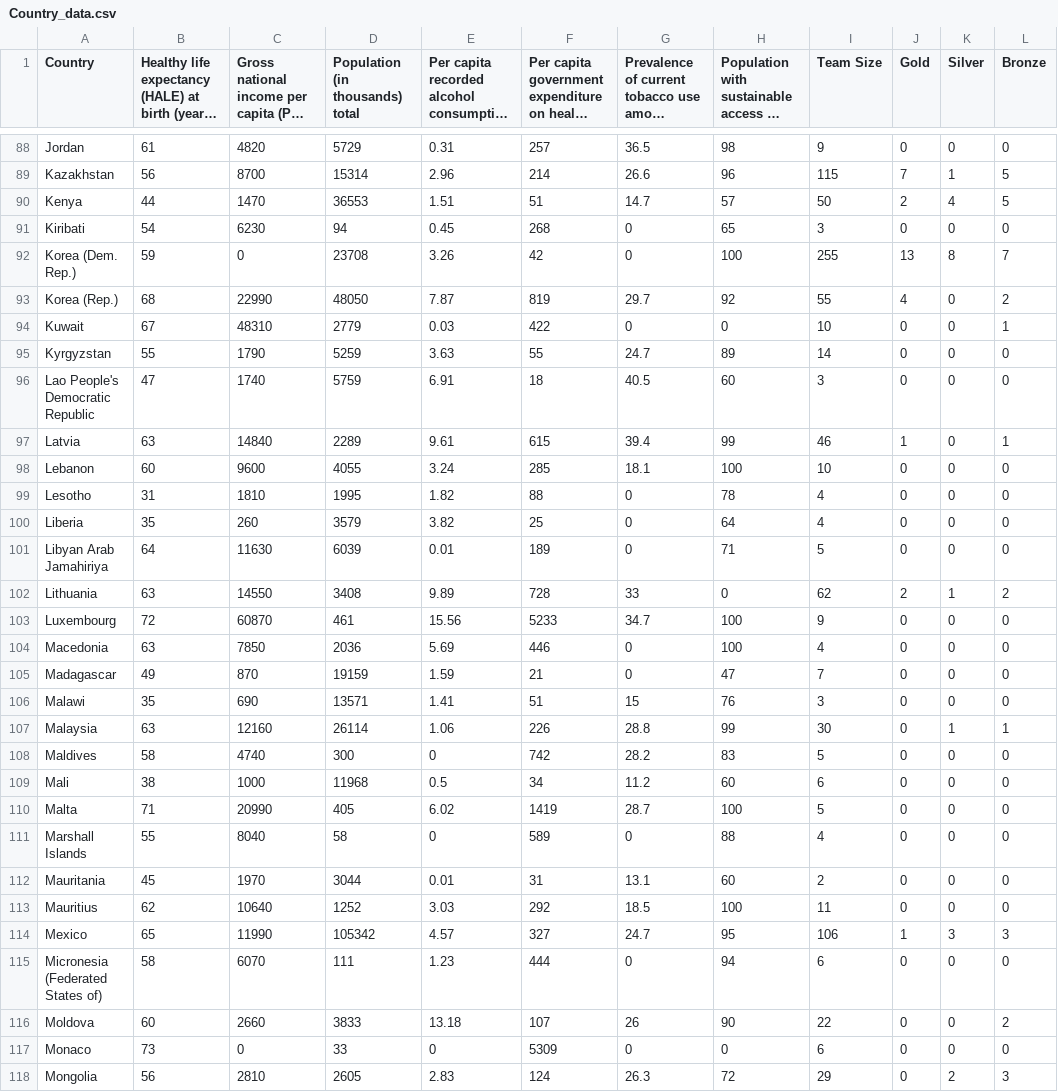
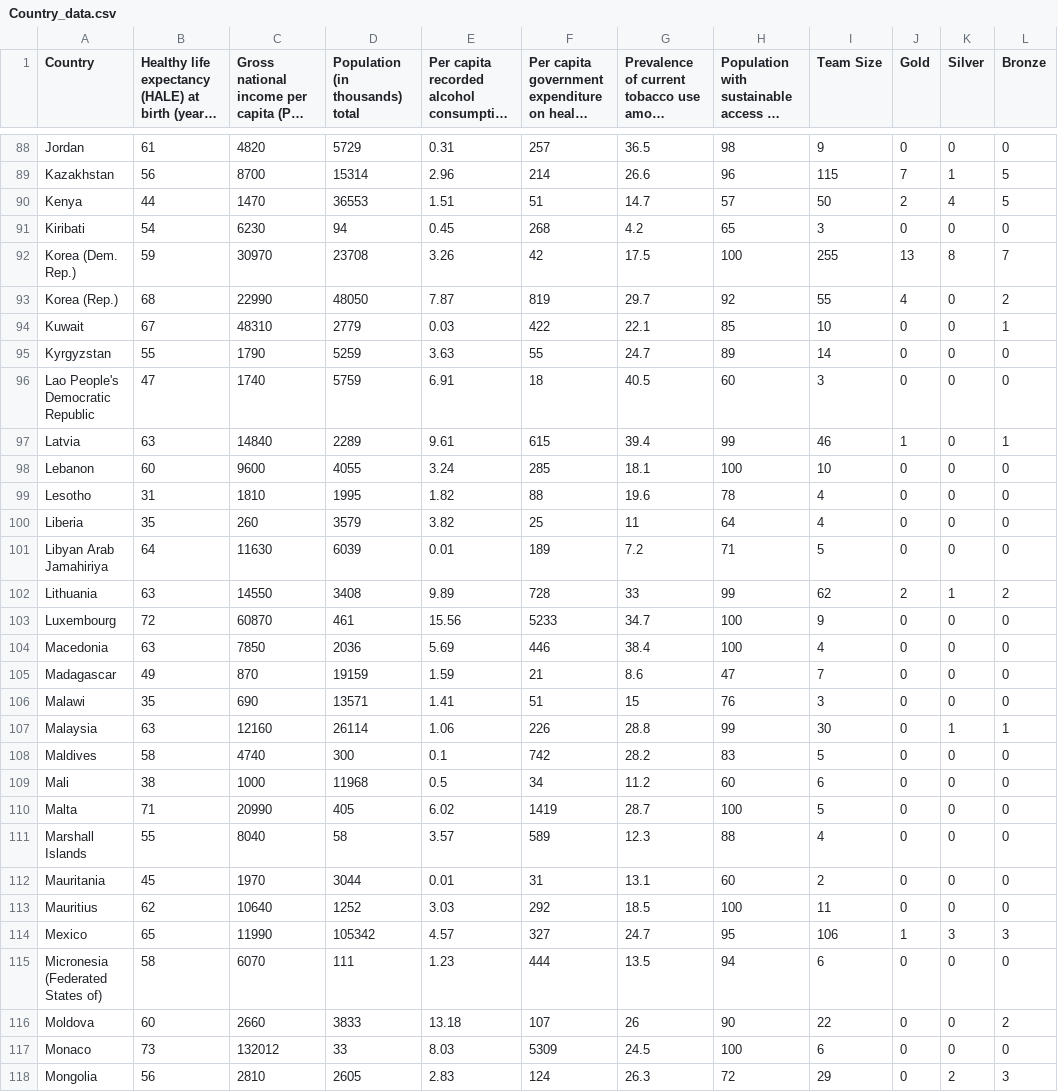
Before and after one commit to budeanudanny/IS3, a CSV file: IS3_MVC_version/Country_data.csv, drawn as a sheet; only a part is shown, gaps mark what is left out; long unchanged cells end in …; the diff covers the shown part only; the diff names each change by its address in the sheet, - before the commit and + after, or states it on an @@ line.

Commit message:
fixed issue with tabs in csv file

```diff
--- a/IS3_MVC_version/Country_data.csv
+++ b/IS3_MVC_version/Country_data.csv
-G91: 0
+G91: 4.2
-C92: 0
+C92: 30970
-G92: 0
+G92: 17.5
-G94: 0
+G94: 22.1
-H94: 0
+H94: 85
-G99: 0
+G99: 19.6
-G100: 0
+G100: 11
-G101: 0
+G101: 7.2
-H102: 0
+H102: 99
-G104: 0
+G104: 38.4
-G105: 0
+G105: 8.6
-E108: 0
+E108: 0.1
-E111: 0
+E111: 3.57
-G111: 0
+G111: 12.3
-G115: 0
+G115: 13.5
-C117: 0
+C117: 132012
-E117: 0
+E117: 8.03
-G117: 0
+G117: 24.5
-H117: 0
+H117: 100
```
Also changed, not shown: 112 edited cells elsewhere in this file.
